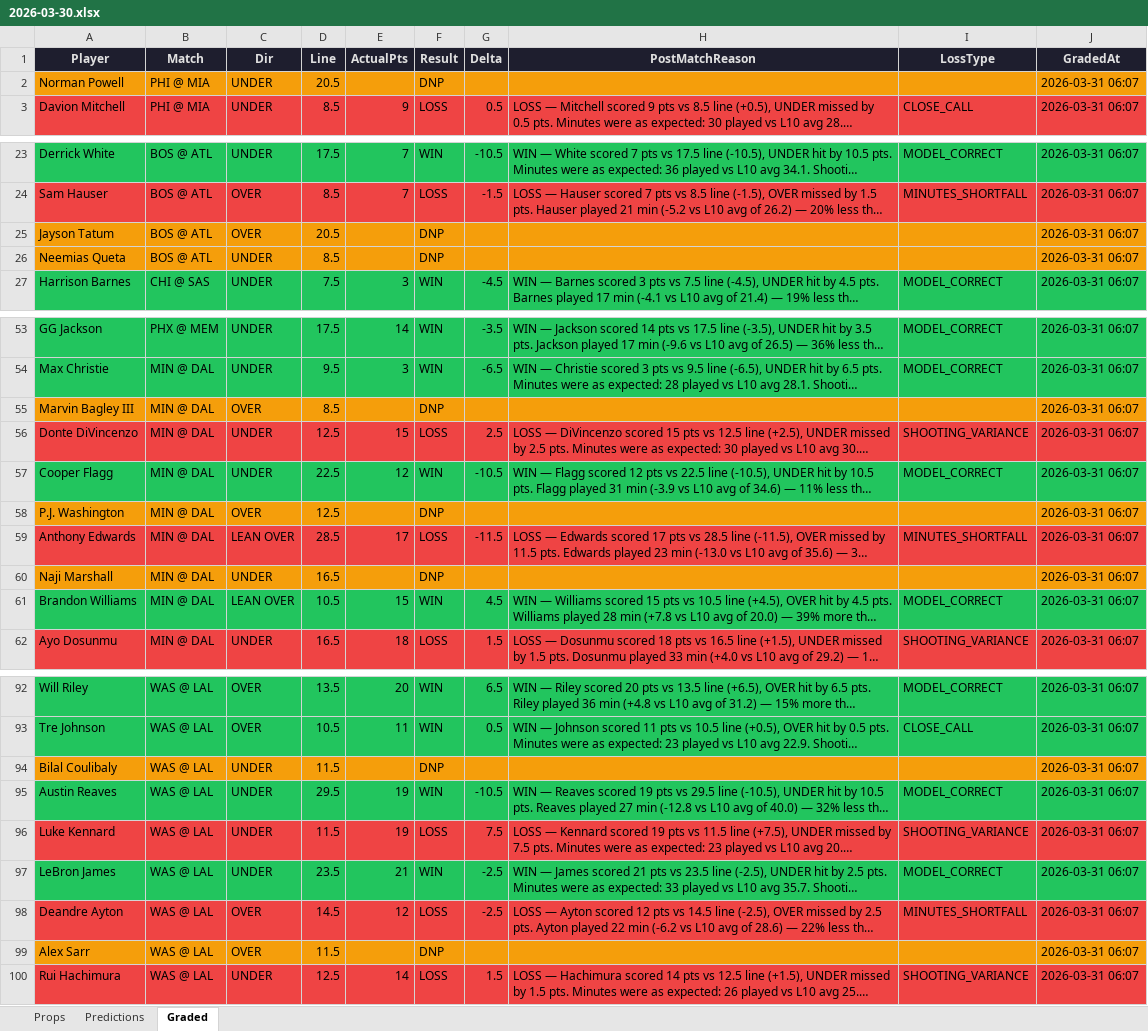
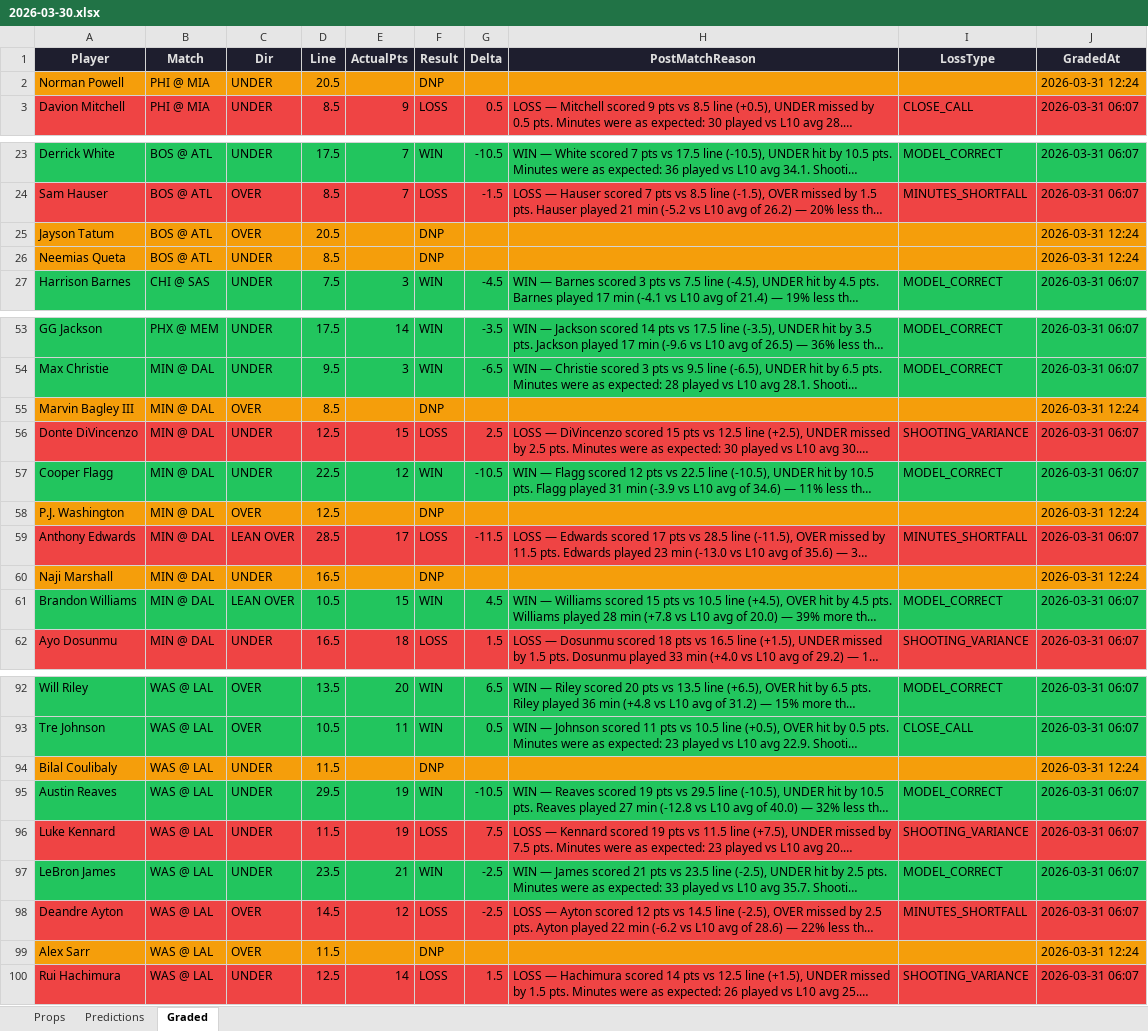
Before and after one commit to iamwerewolf1007/PropEdgeV11.0, an Excel workbook: daily/2026-03-30.xlsx, sheet Graded, drawn as a sheet; only a part is shown, gaps mark what is left out; long unchanged cells end in …; values as stored, in another font and other column widths than the file's, no borders; the diff covers the shown part only; the diff names each change by its address in the sheet, - before the commit and + after, or states it on an @@ line.

```diff
--- a/daily/2026-03-30.xlsx (sheet Graded)
+++ b/daily/2026-03-30.xlsx (sheet Graded)
-J2 (GradedAt): 2026-03-31 06:07
+J2 (GradedAt): 2026-03-31 12:24
-J25:J26 (GradedAt): 2026-03-31 06:07
+J25:J26 (GradedAt): 2026-03-31 12:24
-J55 (GradedAt): 2026-03-31 06:07
+J55 (GradedAt): 2026-03-31 12:24
-J58 (GradedAt): 2026-03-31 06:07
+J58 (GradedAt): 2026-03-31 12:24
-J60 (GradedAt): 2026-03-31 06:07
+J60 (GradedAt): 2026-03-31 12:24
-J94 (GradedAt): 2026-03-31 06:07
+J94 (GradedAt): 2026-03-31 12:24
-J99 (GradedAt): 2026-03-31 06:07
+J99 (GradedAt): 2026-03-31 12:24
```
Also changed, not shown: 3 edited cells elsewhere in this sheet, daily/2026-03-31.xlsx, 6 other files.
